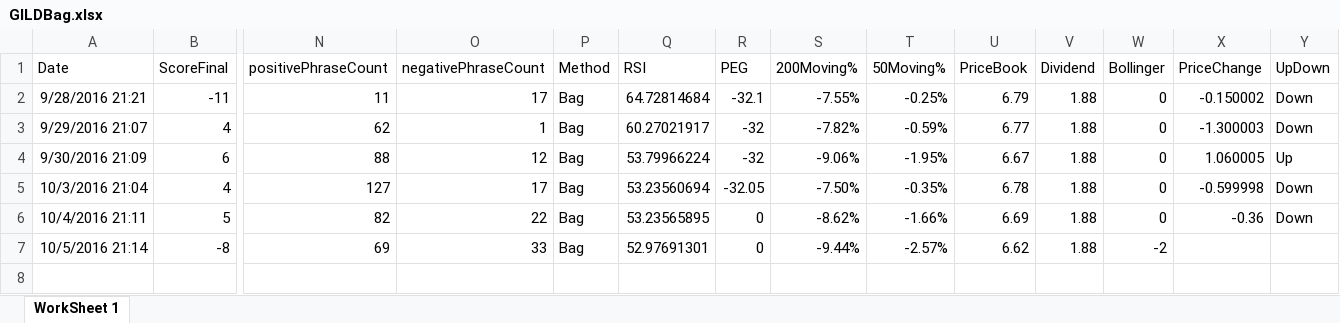
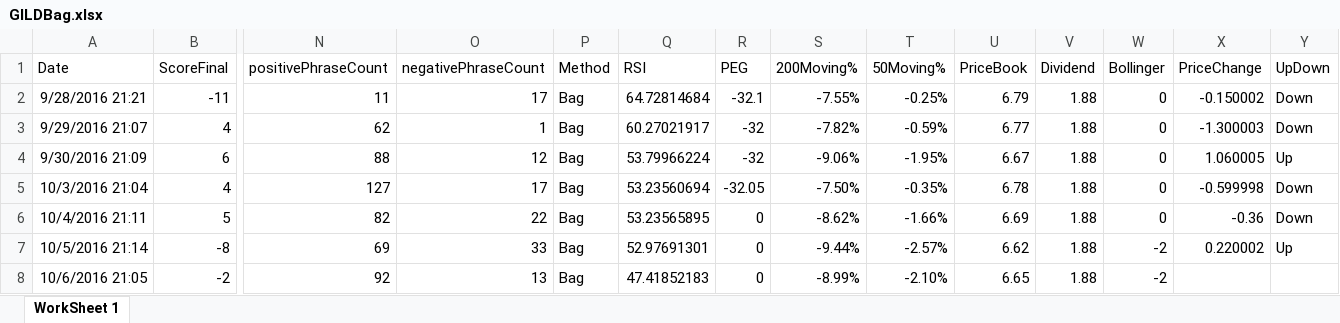
Before and after one commit to adnangumus/StockPredictor, an Excel workbook: StockPredictor/bin/Debug/Packages/Data/GILD/GILDBag.xlsx, sheet WorkSheet 1, drawn as a sheet; only a part is shown, gaps mark what is left out; values as stored, in another font and other column widths than the file's, no borders; rows hold the shown columns only; the diff names each change by its address in the sheet, - before the commit and + after, or states it on an @@ line.

```diff
--- a/StockPredictor/bin/Debug/Packages/Data/GILD/GILDBag.xlsx (sheet WorkSheet 1)
+++ b/StockPredictor/bin/Debug/Packages/Data/GILD/GILDBag.xlsx (sheet WorkSheet 1)
-X7 (PriceChange): (empty)
+X7 (PriceChange): 0.220002
-Y7 (UpDown): (empty)
+Y7 (UpDown): Up
+row 8: 10/6/2016 21:05 | -2 | 92 | 13 | Bag | 47.41852183 | 0 | -8.99% | -2.10% | 6.65 | 1.88 | -2
```
Also changed, not shown: StockPredictor/bin/Debug/Packages/Data/CELG/CELGBag.xlsx, StockPredictor/bin/Debug/Packages/Data/GILD/GILDNamed.xlsx, 32 other files.
